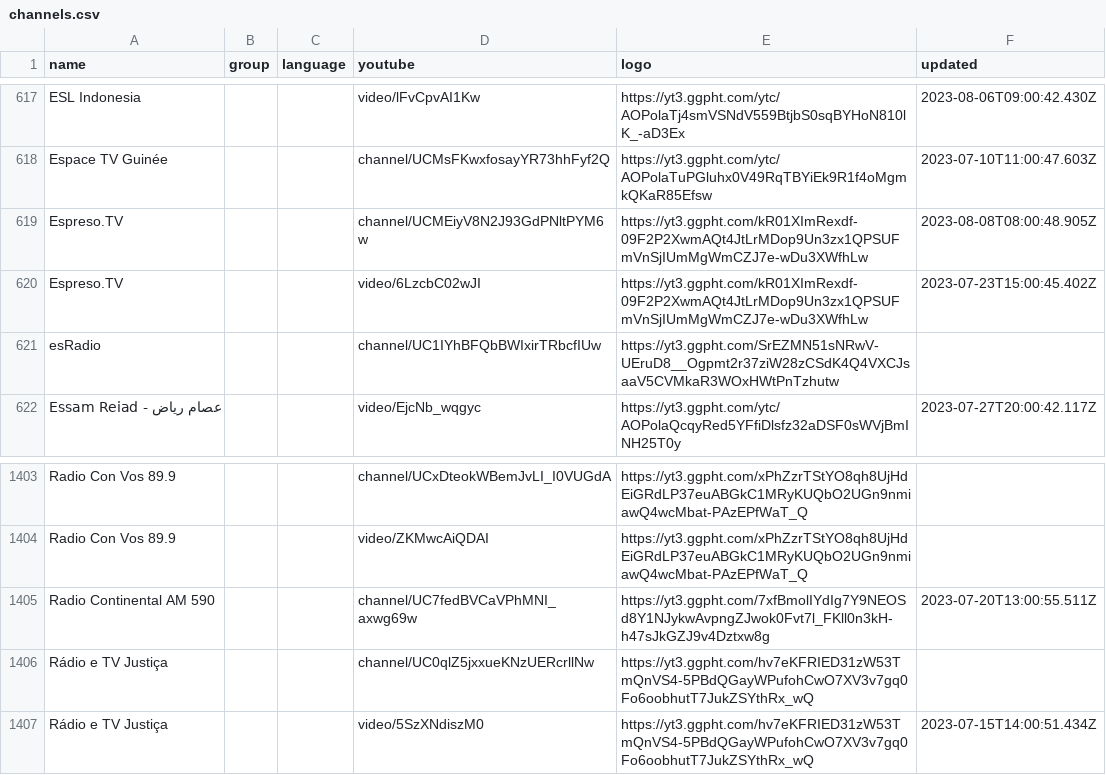
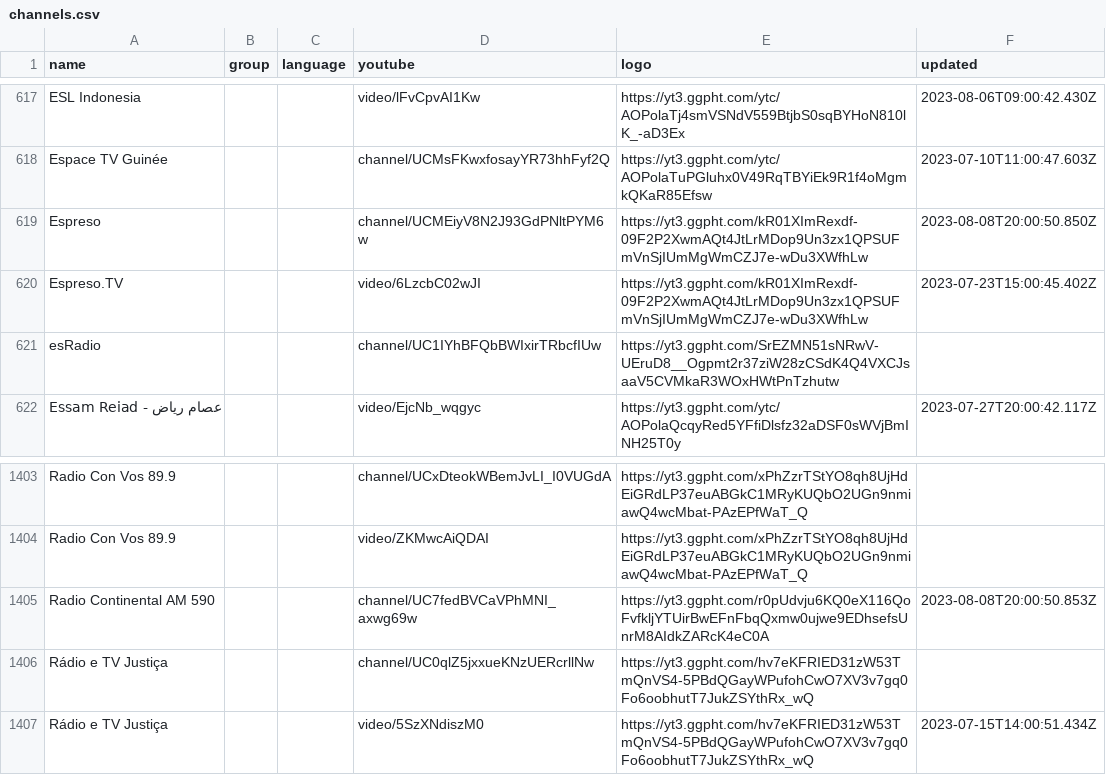
Before and after one commit to Navezjt/Navez-ST, a CSV file: channels.csv, drawn as a sheet; only a part is shown, gaps mark what is left out.

```diff
--- a/channels.csv
+++ b/channels.csv
@@ -618,3 +618,3 @@ ESL Indonesia,,,video/lFvCpvAI1Kw,https://yt3.ggpht.com/ytc/AOPolaTj4smVSNdV559B
 Espace TV Guinée,,,channel/UCMsFKwxfosayYR73hhFyf2Q,https://yt3.ggpht.com/ytc/AOPolaTuPGluhx0V49RqTBYiEk9R1f4oMgmkQKaR85Efsw,2023-07-10T11:00:47.603Z
-Espreso.TV,,,channel/UCMEiyV8N2J93GdPNltPYM6w,https://yt3.ggpht.com/kR01XImRexdf-09F2P2XwmAQt4JtLrMDop9Un3zx1QPSUFmVnSjIUmMgWmCZJ7e-wDu3XWfhLw,2023-08-08T08:00:48.905Z
+Espreso,,,channel/UCMEiyV8N2J93GdPNltPYM6w,https://yt3.ggpht.com/kR01XImRexdf-09F2P2XwmAQt4JtLrMDop9Un3zx1QPSUFmVnSjIUmMgWmCZJ7e-wDu3XWfhLw,2023-08-08T20:00:50.850Z
 Espreso.TV,,,video/6LzcbC02wJI,https://yt3.ggpht.com/kR01XImRexdf-09F2P2XwmAQt4JtLrMDop9Un3zx1QPSUFmVnSjIUmMgWmCZJ7e-wDu3XWfhLw,2023-07-23T15:00:45.402Z
@@ -1404,3 +1404,3 @@ Radio Con Vos 89.9,,,channel/UCxDteokWBemJvLI_I0VUGdA,https://yt3.ggpht.com/xPhZ
 Radio Con Vos 89.9,,,video/ZKMwcAiQDAI,https://yt3.ggpht.com/xPhZzrTStYO8qh8UjHdEiGRdLP37euABGkC1MRyKUQbO2UGn9nmiawQ4wcMbat-PAzEPfWaT_Q,
-Radio Continental AM 590,,,channel/UC7fedBVCaVPhMNI_axwg69w,https://yt3.ggpht.com/7xfBmolIYdIg7Y9NEOSd8Y1NJykwAvpngZJwok0Fvt7l_FKll0n3kH-h47sJkGZJ9v4Dztxw8g,2023-07-20T13:00:55.511Z
+Radio Continental AM 590,,,channel/UC7fedBVCaVPhMNI_axwg69w,https://yt3.ggpht.com/r0pUdvju6KQ0eX116QoFvfkljYTUirBwEFnFbqQxmw0ujwe9EDhsefsUnrM8AIdkZARcK4eC0A,2023-08-08T20:00:50.853Z
 Rádio e TV Justiça,,,channel/UC0qlZ5jxxueKNzUERcrllNw,https://yt3.ggpht.com/hv7eKFRIED31zW53TmQnVS4-5PBdQGayWPufohCwO7XV3v7gq0Fo6oobhutT7JukZSYthRx_wQ,
```
